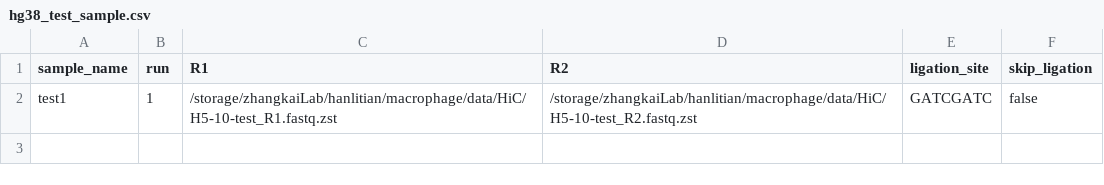
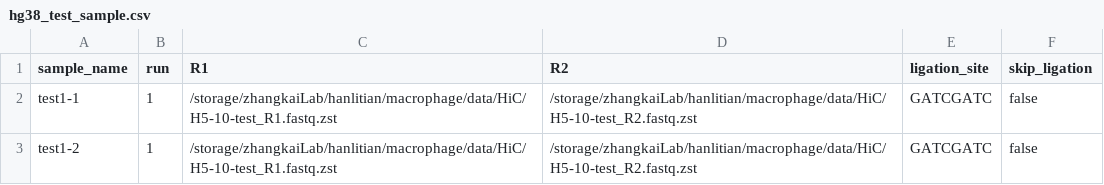
Before and after one commit to regulatory-genomics/hic_sm, a CSV file: config/hg38_test_sample.csv, drawn as a sheet.

```diff
--- a/config/hg38_test_sample.csv
+++ b/config/hg38_test_sample.csv
@@ -1,2 +1,3 @@
 sample_name,run,R1,R2,ligation_site,skip_ligation
-test1,1,/storage/zhangkaiLab/hanlitian/macrophage/data/HiC/H5-10-test_R1.fastq.zst,/storage/zhangkaiLab/hanlitian/macrophage/data/HiC/H5-10-test_R2.fastq.zst,GATCGATC,false
+test1-1,1,/storage/zhangkaiLab/hanlitian/macrophage/data/HiC/H5-10-test_R1.fastq.zst,/storage/zhangkaiLab/hanlitian/macrophage/data/HiC/H5-10-test_R2.fastq.zst,GATCGATC,false
+test1-2,1,/storage/zhangkaiLab/hanlitian/macrophage/data/HiC/H5-10-test_R1.fastq.zst,/storage/zhangkaiLab/hanlitian/macrophage/data/HiC/H5-10-test_R2.fastq.zst,GATCGATC,false
```
Also changed, not shown: 12 other files.
